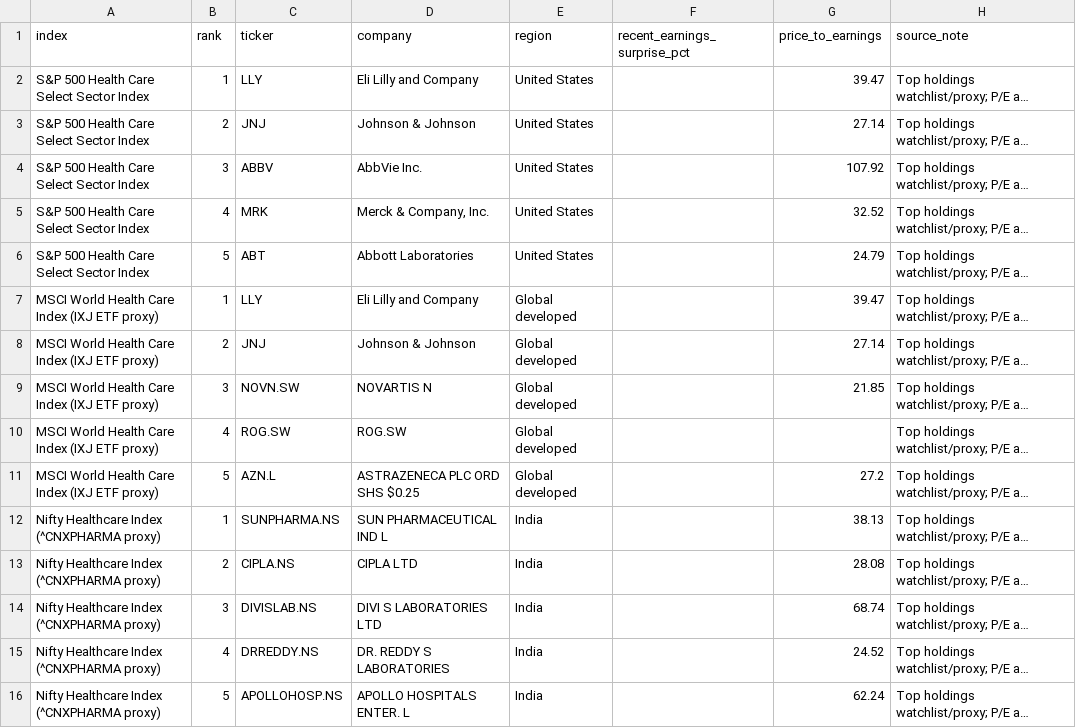
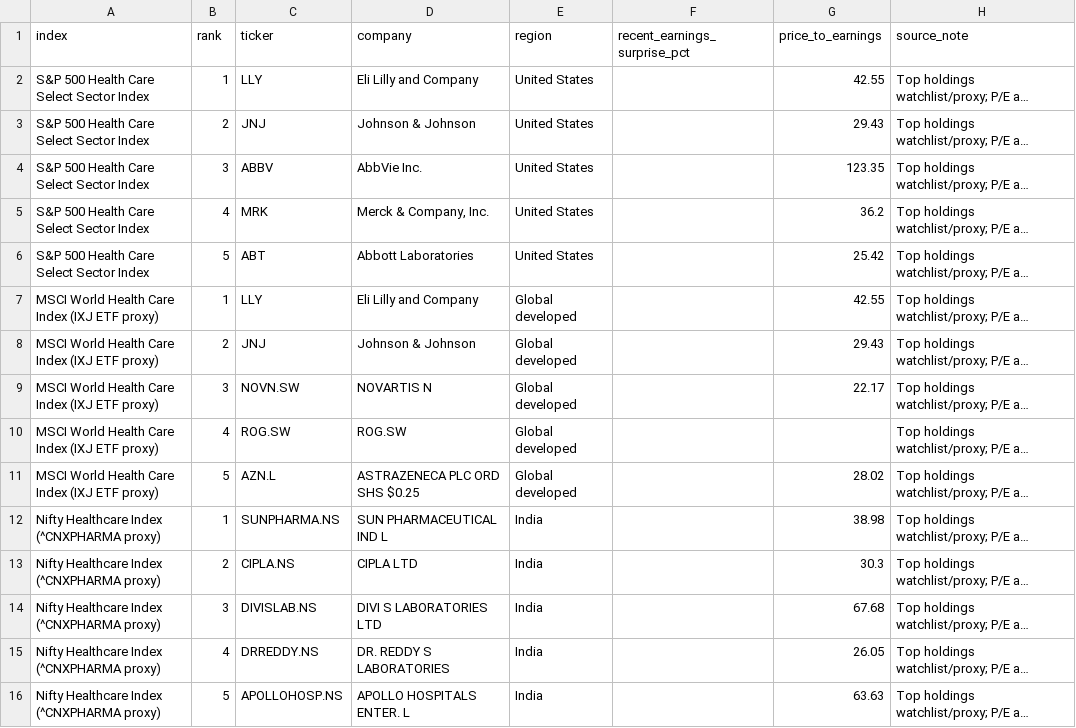
Before and after one commit to AI-Nurse-Solutions/healthcare-market-workforce-dashboard, a CSV file: data/holdings_valuation.csv, drawn as a sheet; long unchanged cells end in …; the diff names each change by its address in the sheet, - before the commit and + after, or states it on an @@ line.

```diff
--- a/data/holdings_valuation.csv
+++ b/data/holdings_valuation.csv
-G2 (price_to_earnings): 39.47
+G2 (price_to_earnings): 42.55
-G3 (price_to_earnings): 27.14
+G3 (price_to_earnings): 29.43
-G4 (price_to_earnings): 107.92
+G4 (price_to_earnings): 123.35
-G5 (price_to_earnings): 32.52
+G5 (price_to_earnings): 36.2
-G6 (price_to_earnings): 24.79
+G6 (price_to_earnings): 25.42
-G7 (price_to_earnings): 39.47
+G7 (price_to_earnings): 42.55
-G8 (price_to_earnings): 27.14
+G8 (price_to_earnings): 29.43
-G9 (price_to_earnings): 21.85
+G9 (price_to_earnings): 22.17
-G11 (price_to_earnings): 27.2
+G11 (price_to_earnings): 28.02
-G12 (price_to_earnings): 38.13
+G12 (price_to_earnings): 38.98
-G13 (price_to_earnings): 28.08
+G13 (price_to_earnings): 30.3
-G14 (price_to_earnings): 68.74
+G14 (price_to_earnings): 67.68
-G15 (price_to_earnings): 24.52
+G15 (price_to_earnings): 26.05
-G16 (price_to_earnings): 62.24
+G16 (price_to_earnings): 63.63
```
Also changed, not shown: data/market_metrics.csv, data/market_prices.csv, 10 other files.
